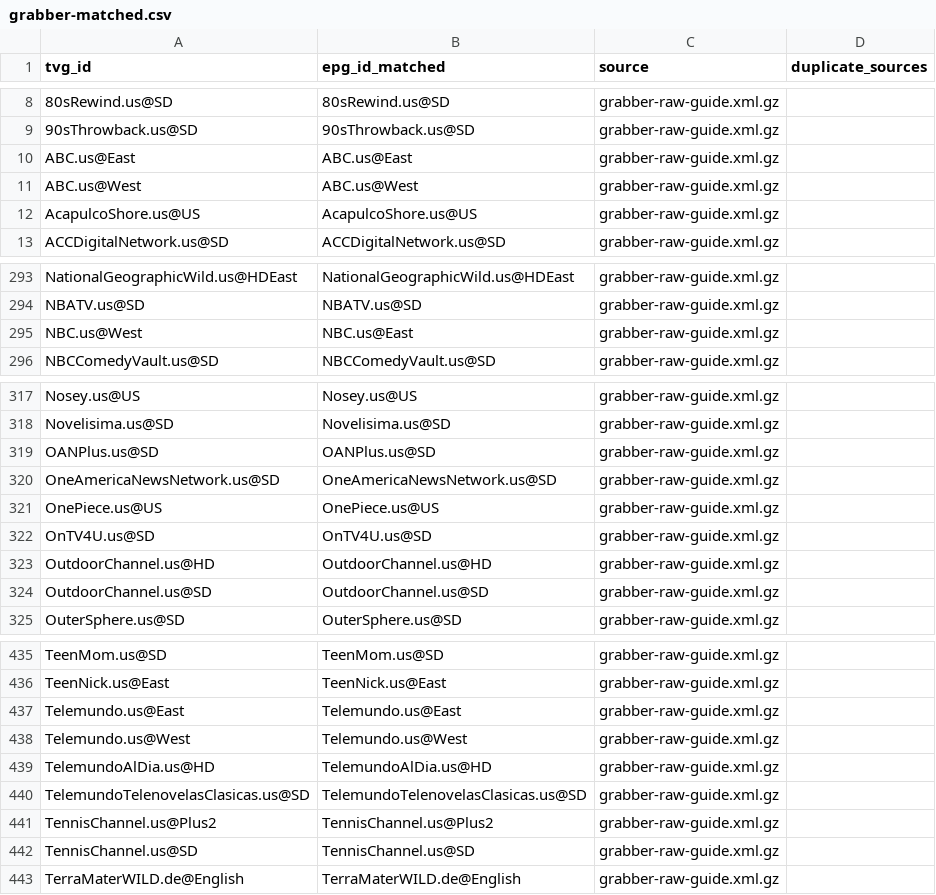
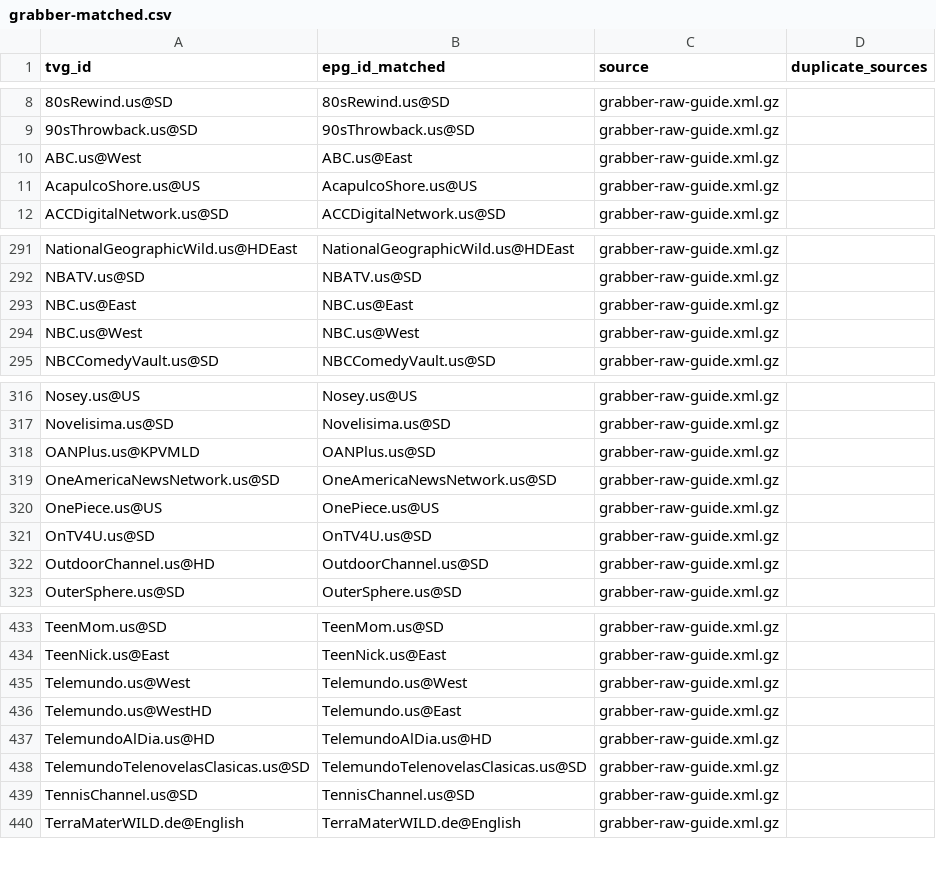
Before and after one commit to umarjamilpc/EPG-LIST-GEN, a CSV file: epgs/US/reports/grabber-matched.csv, drawn as a sheet; only a part is shown, gaps mark what is left out; the diff covers the shown part only.

```diff
--- a/epgs/US/reports/grabber-matched.csv
+++ b/epgs/US/reports/grabber-matched.csv
@@ -9,4 +9,3 @@ tvg_id,epg_id_matched,source,duplicate_sources
 90sThrowback.us@SD,90sThrowback.us@SD,grabber-raw-guide.xml.gz,
-ABC.us@East,ABC.us@East,grabber-raw-guide.xml.gz,
-ABC.us@West,ABC.us@West,grabber-raw-guide.xml.gz,
+ABC.us@West,ABC.us@East,grabber-raw-guide.xml.gz,
 AcapulcoShore.us@US,AcapulcoShore.us@US,grabber-raw-guide.xml.gz,
@@ -294,3 +292,4 @@ NationalGeographicWild.us@HDEast,NationalGeographicWild.us@HDEast,grabber-raw-gu
 NBATV.us@SD,NBATV.us@SD,grabber-raw-guide.xml.gz,
-NBC.us@West,NBC.us@East,grabber-raw-guide.xml.gz,
+NBC.us@East,NBC.us@East,grabber-raw-guide.xml.gz,
+NBC.us@West,NBC.us@West,grabber-raw-guide.xml.gz,
 NBCComedyVault.us@SD,NBCComedyVault.us@SD,grabber-raw-guide.xml.gz,
@@ -318,3 +317,3 @@ Nosey.us@US,Nosey.us@US,grabber-raw-guide.xml.gz,
 Novelisima.us@SD,Novelisima.us@SD,grabber-raw-guide.xml.gz,
-OANPlus.us@SD,OANPlus.us@SD,grabber-raw-guide.xml.gz,
+OANPlus.us@KPVMLD,OANPlus.us@SD,grabber-raw-guide.xml.gz,
 OneAmericaNewsNetwork.us@SD,OneAmericaNewsNetwork.us@SD,grabber-raw-guide.xml.gz,
@@ -322,4 +321,3 @@ OnePiece.us@US,OnePiece.us@US,grabber-raw-guide.xml.gz,
 OnTV4U.us@SD,OnTV4U.us@SD,grabber-raw-guide.xml.gz,
-OutdoorChannel.us@HD,OutdoorChannel.us@HD,grabber-raw-guide.xml.gz,
-OutdoorChannel.us@SD,OutdoorChannel.us@SD,grabber-raw-guide.xml.gz,
+OutdoorChannel.us@HD,OutdoorChannel.us@SD,grabber-raw-guide.xml.gz,
 OuterSphere.us@SD,OuterSphere.us@SD,grabber-raw-guide.xml.gz,
@@ -436,7 +434,6 @@ TeenMom.us@SD,TeenMom.us@SD,grabber-raw-guide.xml.gz,
 TeenNick.us@East,TeenNick.us@East,grabber-raw-guide.xml.gz,
-Telemundo.us@East,Telemundo.us@East,grabber-raw-guide.xml.gz,
 Telemundo.us@West,Telemundo.us@West,grabber-raw-guide.xml.gz,
+Telemundo.us@WestHD,Telemundo.us@East,grabber-raw-guide.xml.gz,
 TelemundoAlDia.us@HD,TelemundoAlDia.us@HD,grabber-raw-guide.xml.gz,
 TelemundoTelenovelasClasicas.us@SD,TelemundoTelenovelasClasicas.us@SD,grabber-raw-guide.xml.gz,
-TennisChannel.us@Plus2,TennisChannel.us@Plus2,grabber-raw-guide.xml.gz,
 TennisChannel.us@SD,TennisChannel.us@SD,grabber-raw-guide.xml.gz,
```
Also changed, not shown: 1 removed row and 3 edited cells elsewhere in this file, epgs/US/reports/merge-matched.csv, epgs/US/reports/urls-matched.csv, 12 other files.
